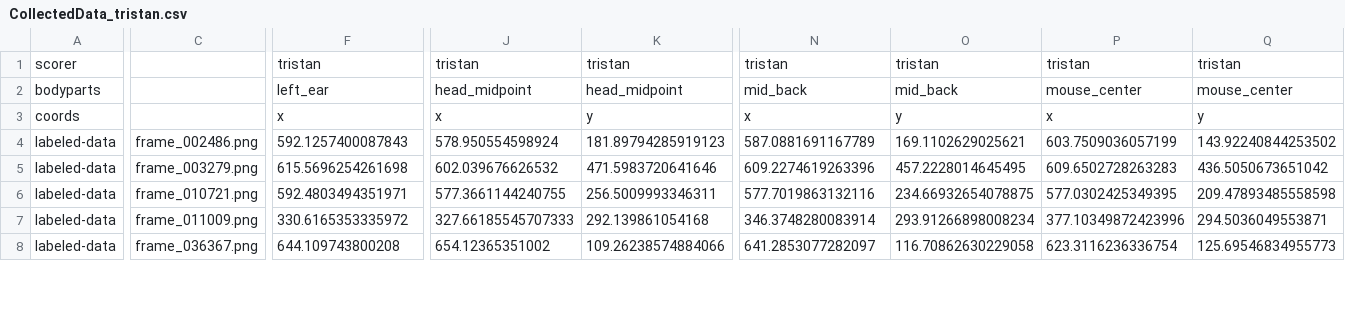
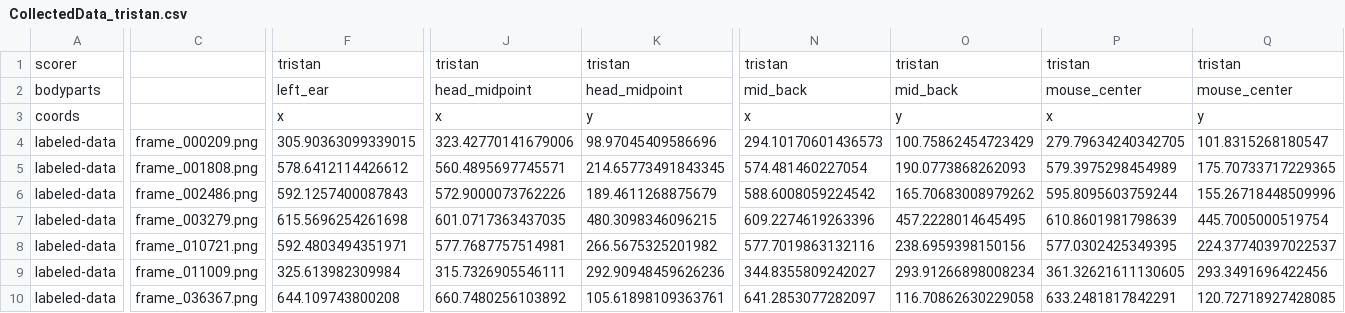
Before and after one commit to chaplinta/hm2p, a CSV file: sourcedata/trackers/dlc/hm2p-retrain-tristan-2026-03-20/labeled-data/20221010_11_43_39_1118018_maze-rose_overhead.camera-cropped/CollectedData_tristan.csv, drawn as a sheet; only a part is shown, gaps mark what is left out; addresses are those after the commit; rows hold the shown columns only; the diff covers the shown part only; the diff names each change by its address in the sheet, - before the commit and + after, or states it on an @@ line.

Commit message:
Auto-save labels: 20221010_11_43_39_1118018_maze-rose_overhead.camer

```diff
--- a/sourcedata/trackers/dlc/hm2p-retrain-tristan-2026-03-20/labeled-data/20221010_11_43_39_1118018_maze-rose_overhead.camera-cropped/CollectedData_tristan.csv
+++ b/sourcedata/trackers/dlc/hm2p-retrain-tristan-2026-03-20/labeled-data/20221010_11_43_39_1118018_maze-rose_overhead.camera-cropped/CollectedData_tristan.csv
+row 4: labeled-data | frame_000209.png | 305.90363099339015 | 323.42770141679006 | 98.97045409586696 | 294.10170601436573 | 100.75862454723429 | 279.79634240342705 | 101.8315268180547
+row 5: labeled-data | frame_001808.png | 578.6412114426612 | 560.4895697745571 | 214.65773491843345 | 574.481460227054 | 190.0773868262093 | 579.3975298454989 | 175.70733717229365
-J6: 578.950554598924
+J6: 572.9000073762226
-K6: 181.89794285919123
+K6: 189.4611268875679
-N6: 587.0881691167789
+N6: 588.6008059224542
-O6: 169.1102629025621
+O6: 165.70683008979262
-P6: 603.7509036057199
+P6: 595.8095603759244
-Q6: 143.92240844253502
+Q6: 155.26718448509996
-J7: 602.039676626532
+J7: 601.0717363437035
-K7: 471.5983720641646
+K7: 480.3098346096215
-P7: 609.6502728263283
+P7: 610.8601981798639
-Q7: 436.5050673651042
+Q7: 445.7005000519754
-J8: 577.3661144240755
+J8: 577.7687757514981
-K8: 256.5009993346311
+K8: 266.5675325201982
-O8: 234.66932654078875
+O8: 238.6959398150156
-Q8: 209.47893485558598
+Q8: 224.37740397022537
-F9: 330.6165353335972
+F9: 325.613982309984
-J9: 327.66185545707333
+J9: 315.7326905546111
-K9: 292.139861054168
+K9: 292.90948459626236
-N9: 346.3748280083914
+N9: 344.8355809242027
-P9: 377.10349872423996
+P9: 361.32621611130605
-Q9: 294.5036049553871
+Q9: 293.3491696422456
-J10: 654.12365351002
+J10: 660.7480256103892
-K10: 109.26238574884066
+K10: 105.61898109363761
-P10: 623.3116236336754
+P10: 633.2481817842291
-Q10: 125.69546834955773
+Q10: 120.72718927428085
```
Also changed, not shown: 32 edited cells elsewhere in this file, 1 other file.
